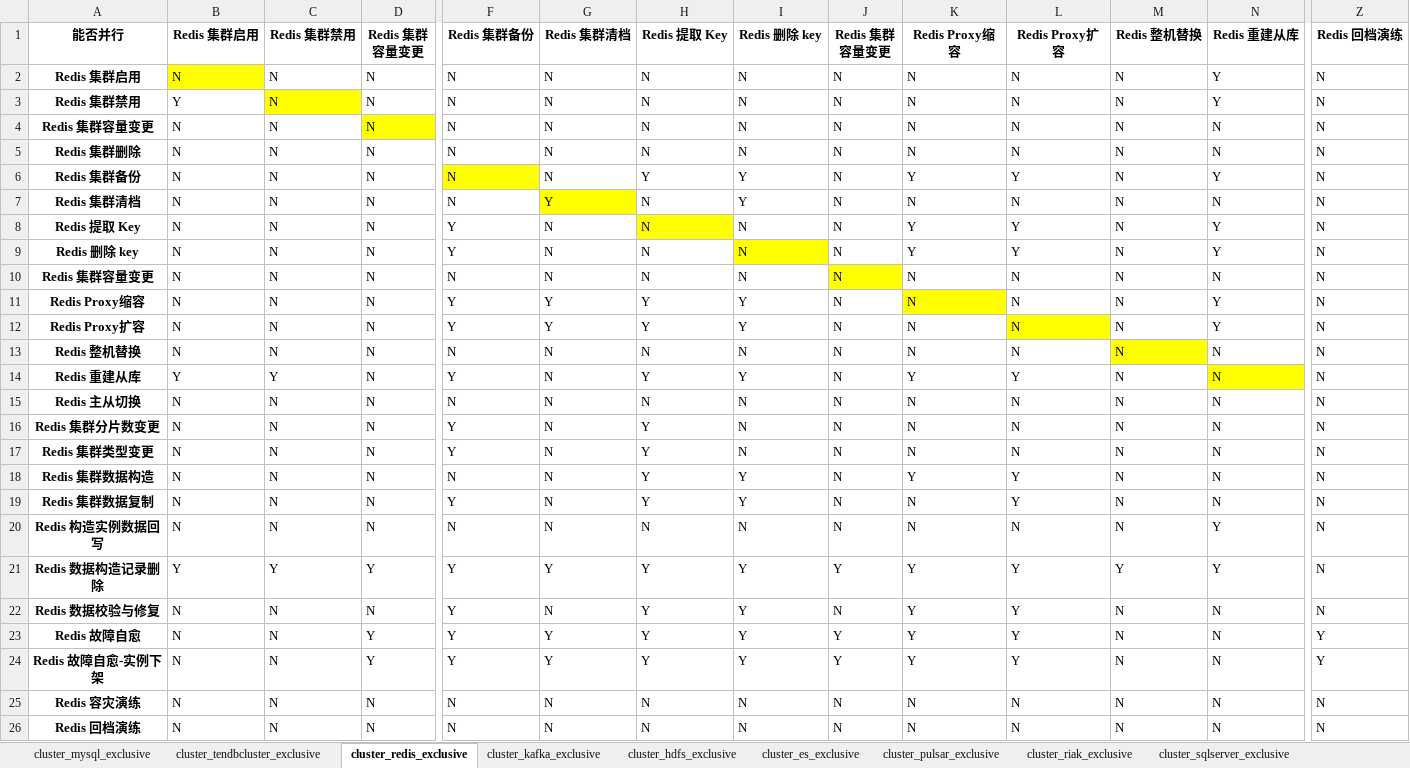
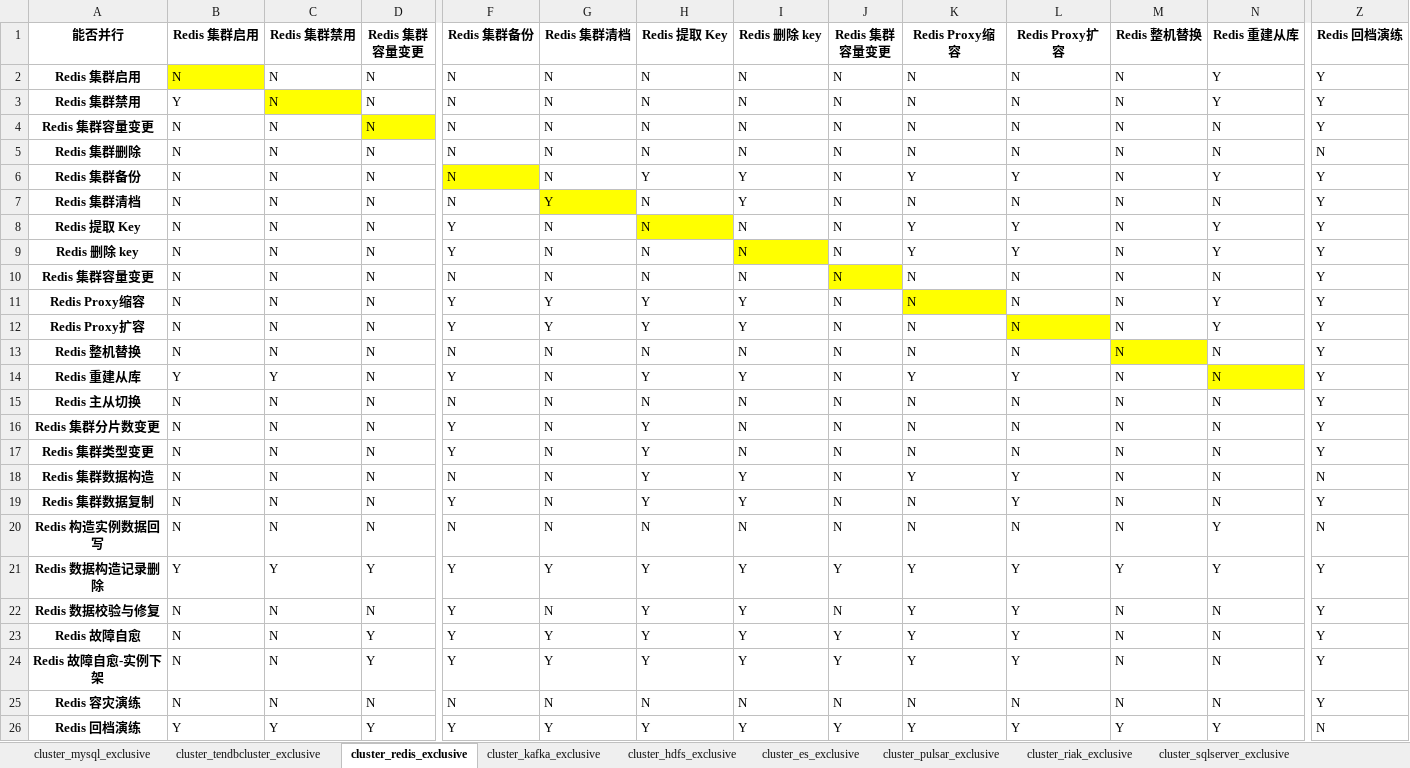
Before and after one commit to TencentBlueKing/blueking-dbm, an Excel workbook: dbm-ui/backend/ticket/exclusive_ticket.xlsx, sheet cluster_redis_exclusive, drawn as a sheet; only a part is shown, gaps mark what is left out; values as stored, in another font and other column widths than the file's, no borders; the diff covers the shown part only; the diff names each change by its address in the sheet, - before the commit and + after, or states it on an @@ line.

Commit message:
feat(redis): 演练结束时清理构造记录 #14628

```diff
--- a/dbm-ui/backend/ticket/exclusive_ticket.xlsx (sheet cluster_redis_exclusive)
+++ b/dbm-ui/backend/ticket/exclusive_ticket.xlsx (sheet cluster_redis_exclusive)
-Z2:Z4 (Redis 回档演练): N
+Z2:Z4 (Redis 回档演练): Y
-Z6:Z17 (Redis 回档演练): N
+Z6:Z17 (Redis 回档演练): Y
-Z19 (Redis 回档演练): N
+Z19 (Redis 回档演练): Y
-Z21:Z22 (Redis 回档演练): N
+Z21:Z22 (Redis 回档演练): Y
-Z25 (Redis 回档演练): N
+Z25 (Redis 回档演练): Y
-B26 (Redis 集群启用): N
+B26 (Redis 集群启用): Y
-C26 (Redis 集群禁用): N
+C26 (Redis 集群禁用): Y
-D26 (Redis 集群容量变更): N
+D26 (Redis 集群容量变更): Y
-F26 (Redis 集群备份): N
+F26 (Redis 集群备份): Y
-G26 (Redis 集群清档): N
+G26 (Redis 集群清档): Y
-H26 (Redis 提取 Key): N
+H26 (Redis 提取 Key): Y
-I26 (Redis 删除 key): N
+I26 (Redis 删除 key): Y
-J26 (Redis 集群容量变更): N
+J26 (Redis 集群容量变更): Y
-K26 (Redis Proxy缩容): N
+K26 (Redis Proxy缩容): Y
-L26 (Redis Proxy扩容): N
+L26 (Redis Proxy扩容): Y
-M26 (Redis 整机替换): N
+M26 (Redis 整机替换): Y
-N26 (Redis 重建从库): N
+N26 (Redis 重建从库): Y
```
Also changed, not shown: 7 edited cells elsewhere in this sheet, 4 other files.
